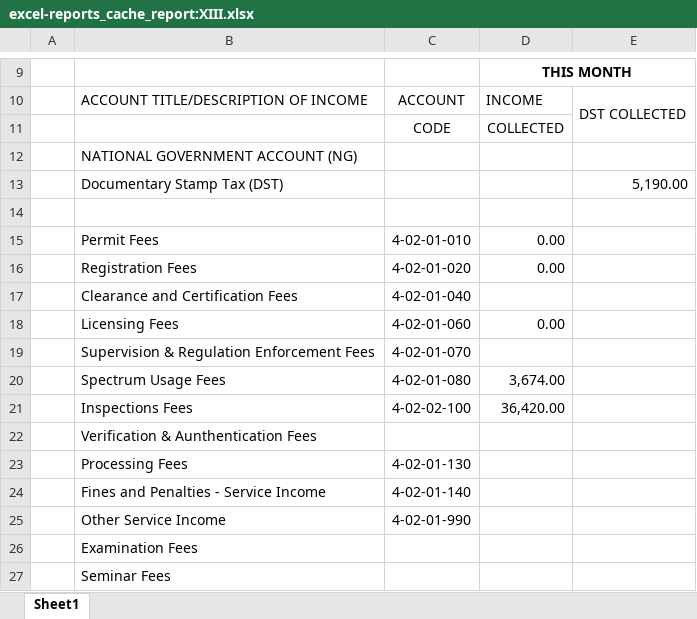
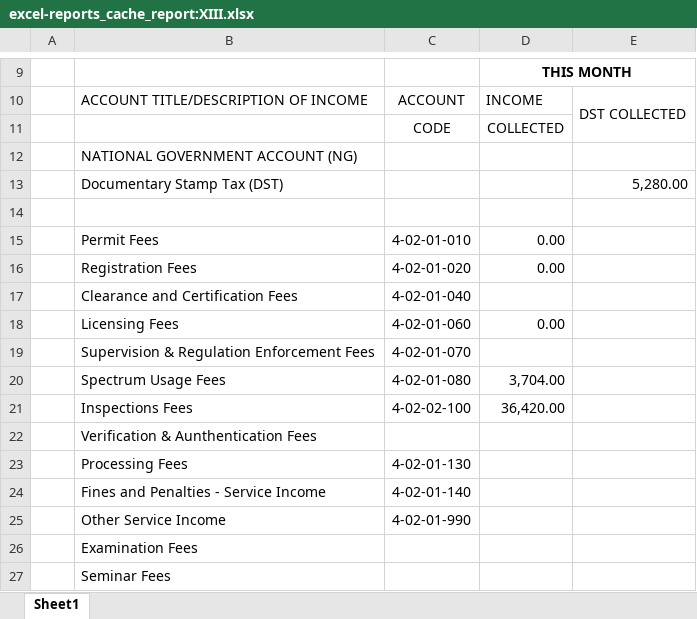
Before and after one commit to pacuitinfo/edge13, an Excel workbook: reports/excel-reports_cache_report:XIII.xlsx, sheet Sheet1, drawn as a sheet; only a part is shown, gaps mark what is left out; values as stored, in another font and other column widths than the file's, no borders; the diff names each change by its address in the sheet, - before the commit and + after, or states it on an @@ line.

Commit message:
chore(upload): excel-reports_cache_report:XIII.xlsx

```diff
--- a/reports/excel-reports_cache_report:XIII.xlsx (sheet Sheet1)
+++ b/reports/excel-reports_cache_report:XIII.xlsx (sheet Sheet1)
-E13: 5,190.00
+E13: 5,280.00
-D20: 3,674.00
+D20: 3,704.00
```
